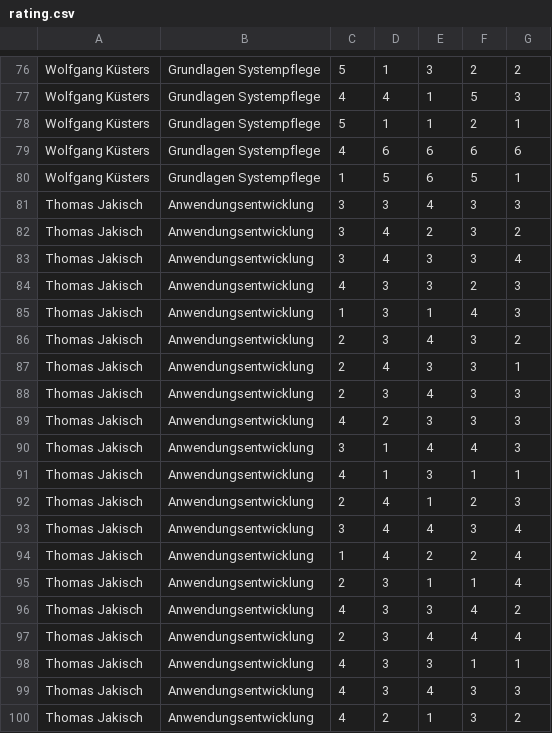
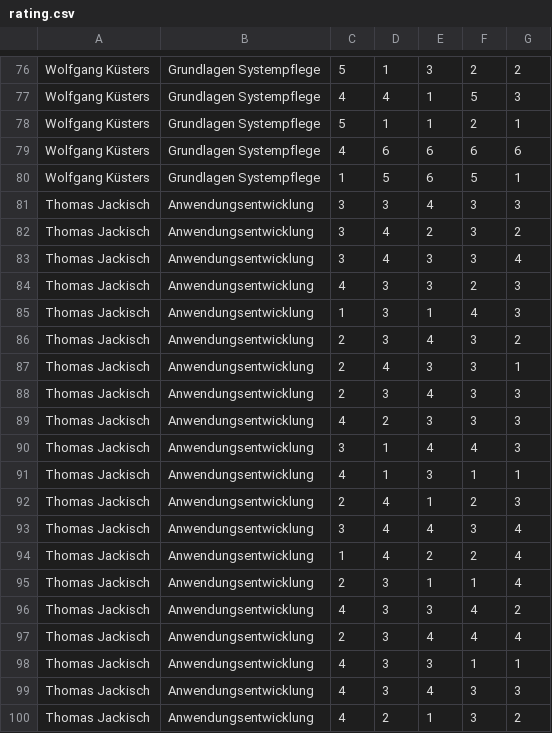
Before and after one commit to MMSoftCT/QMSoftware, a CSV file: rating.csv, drawn as a sheet; only a part is shown, gaps mark what is left out.

```diff
--- a/rating.csv
+++ b/rating.csv
@@ -80,21 +80,21 @@ Wolfgang Küsters;Grundlagen Systempflege;4;6;6;6;6;
 Wolfgang Küsters;Grundlagen Systempflege;1;5;6;5;1;
-Thomas Jakisch;Anwendungsentwicklung;3;3;4;3;3;
-Thomas Jakisch;Anwendungsentwicklung;3;4;2;3;2;
-Thomas Jakisch;Anwendungsentwicklung;3;4;3;3;4;
-Thomas Jakisch;Anwendungsentwicklung;4;3;3;2;3;
-Thomas Jakisch;Anwendungsentwicklung;1;3;1;4;3;
-Thomas Jakisch;Anwendungsentwicklung;2;3;4;3;2;
-Thomas Jakisch;Anwendungsentwicklung;2;4;3;3;1;
-Thomas Jakisch;Anwendungsentwicklung;2;3;4;3;3;
-Thomas Jakisch;Anwendungsentwicklung;4;2;3;3;3;
-Thomas Jakisch;Anwendungsentwicklung;3;1;4;4;3;
-Thomas Jakisch;Anwendungsentwicklung;4;1;3;1;1;
-Thomas Jakisch;Anwendungsentwicklung;2;4;1;2;3;
-Thomas Jakisch;Anwendungsentwicklung;3;4;4;3;4;
-Thomas Jakisch;Anwendungsentwicklung;1;4;2;2;4;
-Thomas Jakisch;Anwendungsentwicklung;2;3;1;1;4;
-Thomas Jakisch;Anwendungsentwicklung;4;3;3;4;2;
-Thomas Jakisch;Anwendungsentwicklung;2;3;4;4;4;
-Thomas Jakisch;Anwendungsentwicklung;4;3;3;1;1;
-Thomas Jakisch;Anwendungsentwicklung;4;3;4;3;3;
-Thomas Jakisch;Anwendungsentwicklung;4;2;1;3;2;
+Thomas Jackisch;Anwendungsentwicklung;3;3;4;3;3;
+Thomas Jackisch;Anwendungsentwicklung;3;4;2;3;2;
+Thomas Jackisch;Anwendungsentwicklung;3;4;3;3;4;
+Thomas Jackisch;Anwendungsentwicklung;4;3;3;2;3;
+Thomas Jackisch;Anwendungsentwicklung;1;3;1;4;3;
+Thomas Jackisch;Anwendungsentwicklung;2;3;4;3;2;
+Thomas Jackisch;Anwendungsentwicklung;2;4;3;3;1;
+Thomas Jackisch;Anwendungsentwicklung;2;3;4;3;3;
+Thomas Jackisch;Anwendungsentwicklung;4;2;3;3;3;
+Thomas Jackisch;Anwendungsentwicklung;3;1;4;4;3;
+Thomas Jackisch;Anwendungsentwicklung;4;1;3;1;1;
+Thomas Jackisch;Anwendungsentwicklung;2;4;1;2;3;
+Thomas Jackisch;Anwendungsentwicklung;3;4;4;3;4;
+Thomas Jackisch;Anwendungsentwicklung;1;4;2;2;4;
+Thomas Jackisch;Anwendungsentwicklung;2;3;1;1;4;
+Thomas Jackisch;Anwendungsentwicklung;4;3;3;4;2;
+Thomas Jackisch;Anwendungsentwicklung;2;3;4;4;4;
+Thomas Jackisch;Anwendungsentwicklung;4;3;3;1;1;
+Thomas Jackisch;Anwendungsentwicklung;4;3;4;3;3;
+Thomas Jackisch;Anwendungsentwicklung;4;2;1;3;2;
```
